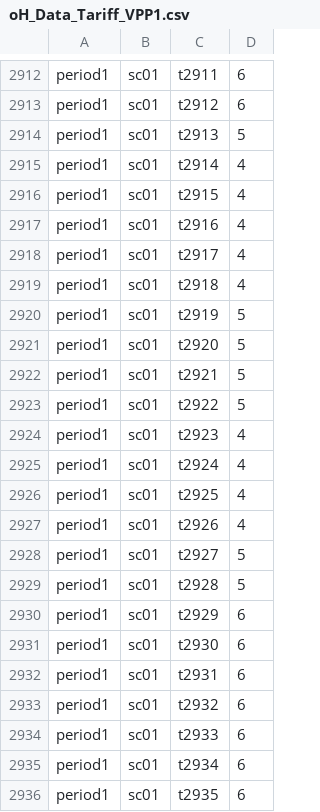
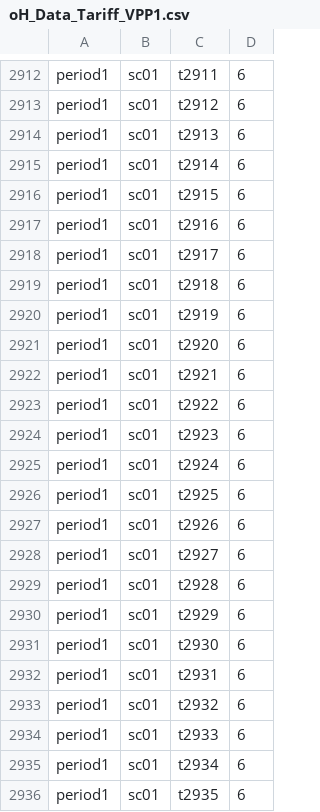
Before and after one commit to IIT-EnergySystemModels/oHySEM, a CSV file: oHySEM/VPP1/oH_Data_Tariff_VPP1.csv, drawn as a sheet; only a part is shown, gaps mark what is left out; the diff covers the shown part only.

```diff
--- a/oHySEM/VPP1/oH_Data_Tariff_VPP1.csv
+++ b/oHySEM/VPP1/oH_Data_Tariff_VPP1.csv
@@ -2913,18 +2913,18 @@ period1,sc01,t2911, 6
 period1,sc01,t2912, 6
-period1,sc01,t2913, 5
-period1,sc01,t2914, 4
-period1,sc01,t2915, 4
-period1,sc01,t2916, 4
-period1,sc01,t2917, 4
-period1,sc01,t2918, 4
-period1,sc01,t2919, 5
-period1,sc01,t2920, 5
-period1,sc01,t2921, 5
-period1,sc01,t2922, 5
-period1,sc01,t2923, 4
-period1,sc01,t2924, 4
-period1,sc01,t2925, 4
-period1,sc01,t2926, 4
-period1,sc01,t2927, 5
-period1,sc01,t2928, 5
+period1,sc01,t2913, 6
+period1,sc01,t2914, 6
+period1,sc01,t2915, 6
+period1,sc01,t2916, 6
+period1,sc01,t2917, 6
+period1,sc01,t2918, 6
+period1,sc01,t2919, 6
+period1,sc01,t2920, 6
+period1,sc01,t2921, 6
+period1,sc01,t2922, 6
+period1,sc01,t2923, 6
+period1,sc01,t2924, 6
+period1,sc01,t2925, 6
+period1,sc01,t2926, 6
+period1,sc01,t2927, 6
+period1,sc01,t2928, 6
 period1,sc01,t2929, 6
```
Also changed, not shown: 128 edited cells elsewhere in this file.
